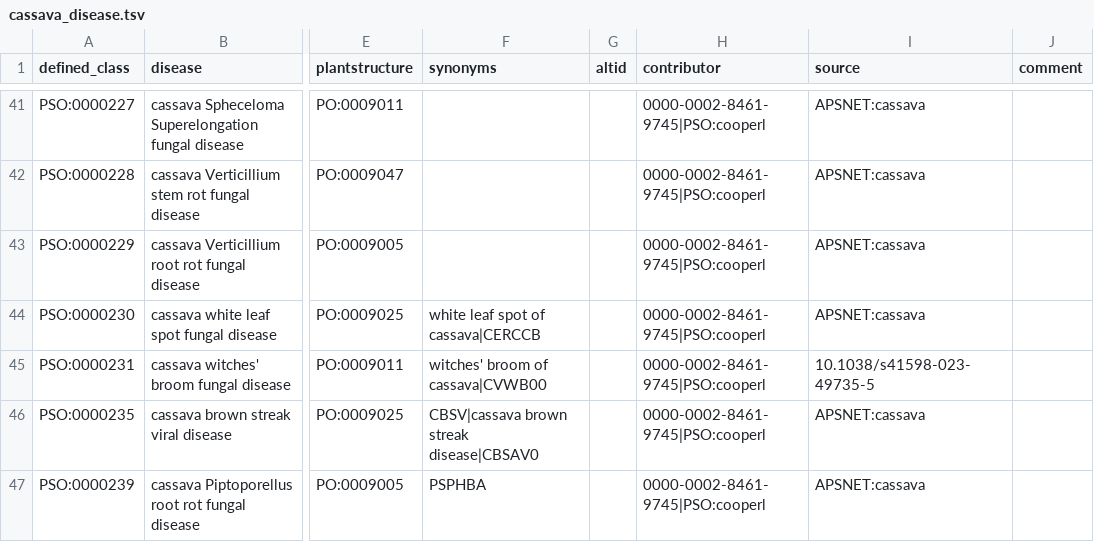
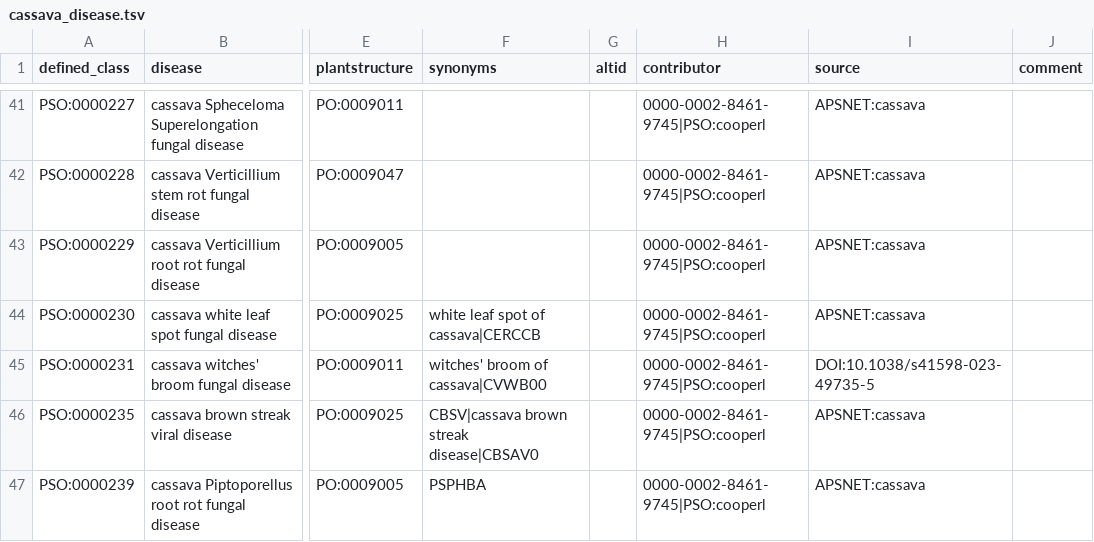
Before and after one commit to Planteome/plant-stress-ontology, a TSV file: src/patterns/data/default/cassava_disease.tsv, drawn as a sheet; only a part is shown, gaps mark what is left out; the diff names each change by its address in the sheet, - before the commit and + after, or states it on an @@ line.

Commit message:
Fixed one DOI xref

```diff
--- a/src/patterns/data/default/cassava_disease.tsv
+++ b/src/patterns/data/default/cassava_disease.tsv
-I45 (source): 10.1038/s41598-023-49735-5
+I45 (source): DOI:10.1038/s41598-023-49735-5
```
